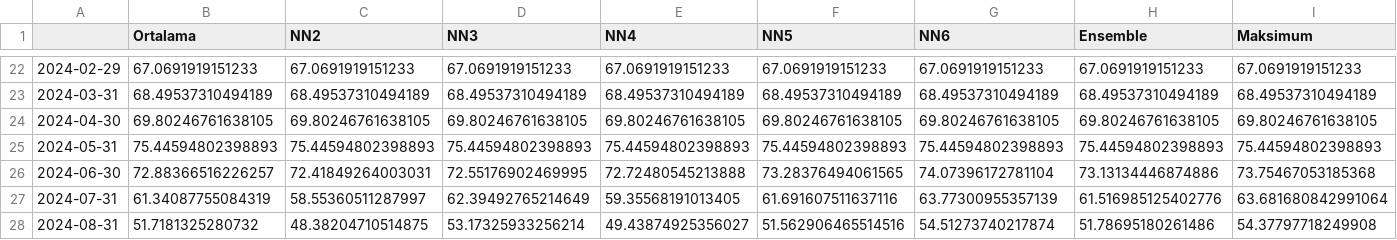
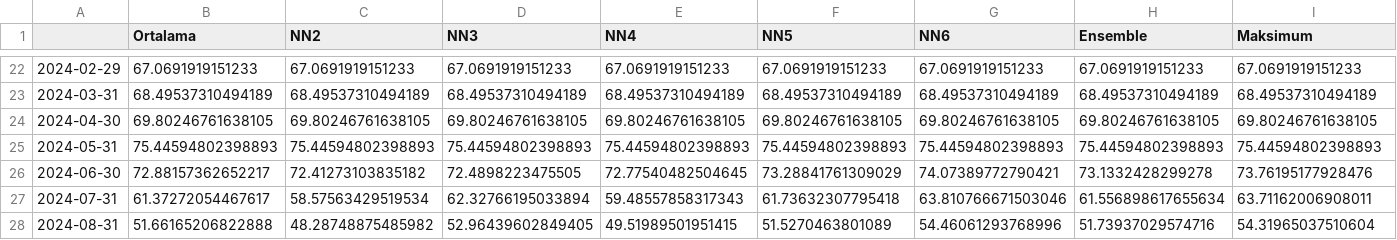
Before and after one commit to kaboya19/streamlit-inflation, a CSV file: yıllıktahmin.csv, drawn as a sheet; only a part is shown, gaps mark what is left out; the diff covers the shown part only; the diff names each change by its address in the sheet, - before the commit and + after, or states it on an @@ line.

```diff
--- a/yıllıktahmin.csv
+++ b/yıllıktahmin.csv
-B26 (Ortalama): 72.88366516226257
+B26 (Ortalama): 72.88157362652217
-C26 (NN2): 72.41849264003031
+C26 (NN2): 72.41273103835182
-D26 (NN3): 72.55176902469995
+D26 (NN3): 72.4898223475505
-E26 (NN4): 72.72480545213888
+E26 (NN4): 72.77540482504645
-F26 (NN5): 73.28376494061565
+F26 (NN5): 73.28841761309029
-G26 (NN6): 74.07396172781104
+G26 (NN6): 74.07389772790421
-H26 (Ensemble): 73.13134446874886
+H26 (Ensemble): 73.1332428299278
-I26 (Maksimum): 73.75467053185368
+I26 (Maksimum): 73.76195177928476
-B27 (Ortalama): 61.34087755084319
+B27 (Ortalama): 61.37272054467617
-C27 (NN2): 58.55360511287997
+C27 (NN2): 58.57563429519534
-D27 (NN3): 62.39492765214649
+D27 (NN3): 62.32766195033894
-E27 (NN4): 59.35568191013405
+E27 (NN4): 59.48557858317343
-F27 (NN5): 61.691607511637116
+F27 (NN5): 61.73632307795418
-G27 (NN6): 63.77300955357139
+G27 (NN6): 63.810766671503046
-H27 (Ensemble): 61.516985125402776
+H27 (Ensemble): 61.556898617655634
-I27 (Maksimum): 63.681680842991064
+I27 (Maksimum): 63.71162006908011
-B28 (Ortalama): 51.7181325280732
+B28 (Ortalama): 51.66165206822888
-C28 (NN2): 48.38204710514875
+C28 (NN2): 48.28748875485982
-D28 (NN3): 53.17325933256214
+D28 (NN3): 52.96439602849405
-E28 (NN4): 49.43874925356027
+E28 (NN4): 49.51989501951415
-F28 (NN5): 51.562906465514516
+F28 (NN5): 51.5270463801089
-G28 (NN6): 54.51273740217874
+G28 (NN6): 54.46061293768996
-H28 (Ensemble): 51.78695180261486
+H28 (Ensemble): 51.73937029574716
-I28 (Maksimum): 54.37797718249908
+I28 (Maksimum): 54.31965037510604
```
Also changed, not shown: 102 edited cells elsewhere in this file, aylık.csv, modelaylık.csv, 1 other file.
